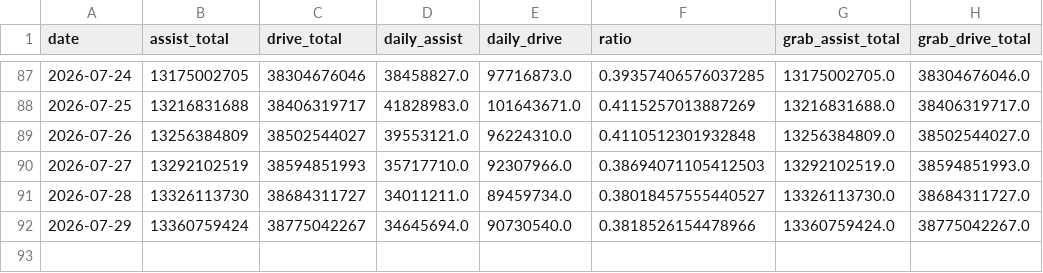
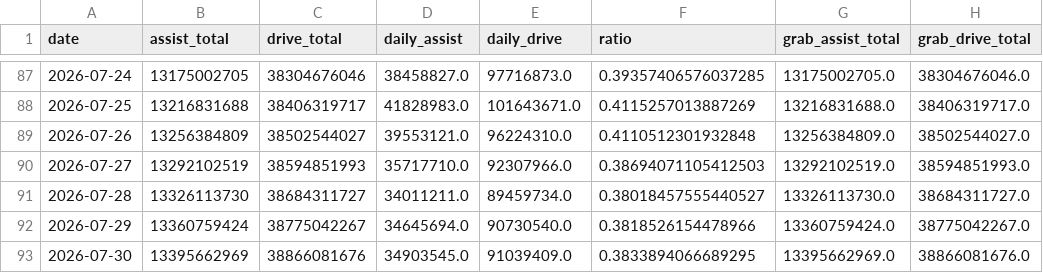
Before and after one commit to duxingzhi2026/huawei-ads-mileage-tracker, a CSV file: data.csv, drawn as a sheet; only a part is shown, gaps mark what is left out; the diff names each change by its address in the sheet, - before the commit and + after, or states it on an @@ line.

```diff
--- a/data.csv
+++ b/data.csv
+row 93: 2026-07-30 | 13395662969 | 38866081676 | 34903545.0 | 91039409.0 | 0.3833894066689295 | 13395662969.0 | 38866081676.0
```
Also changed, not shown: 3 other files.
